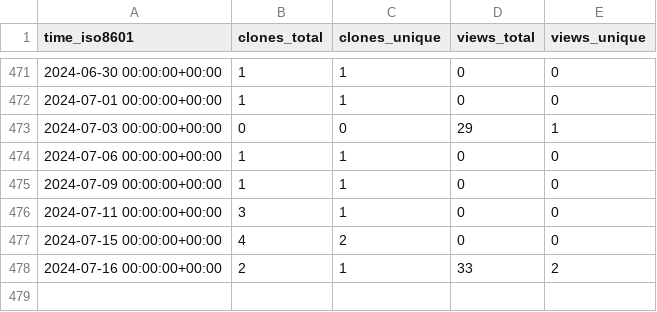
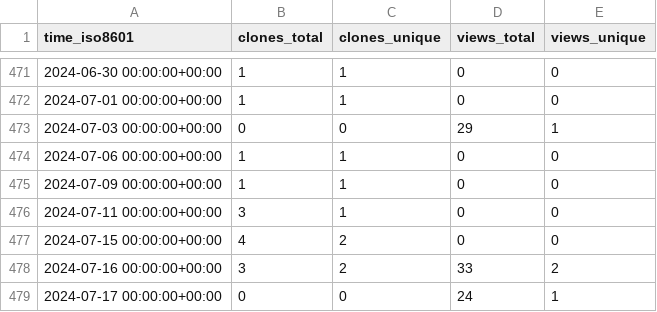
Before and after one commit to abhinav12k/Drunkyard, a CSV file: abhinav12k/Drunkyard/ghrs-data/views_clones_aggregate.csv, drawn as a sheet; only a part is shown, gaps mark what is left out.

```diff
--- a/abhinav12k/Drunkyard/ghrs-data/views_clones_aggregate.csv
+++ b/abhinav12k/Drunkyard/ghrs-data/views_clones_aggregate.csv
@@ -477,2 +477,3 @@ time_iso8601,clones_total,clones_unique,views_total,views_unique
 2024-07-15 00:00:00+00:00,4,2,0,0
-2024-07-16 00:00:00+00:00,2,1,33,2
+2024-07-16 00:00:00+00:00,3,2,33,2
+2024-07-17 00:00:00+00:00,0,0,24,1
```
Also changed, not shown: 1 other file.
